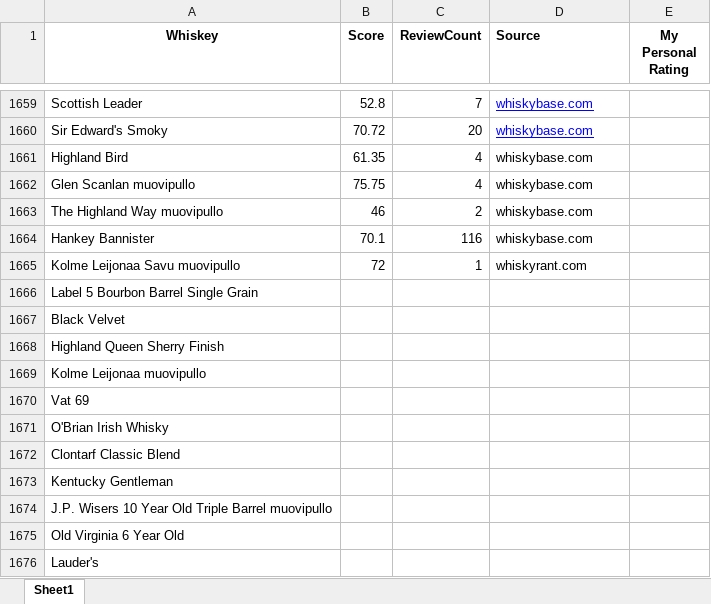
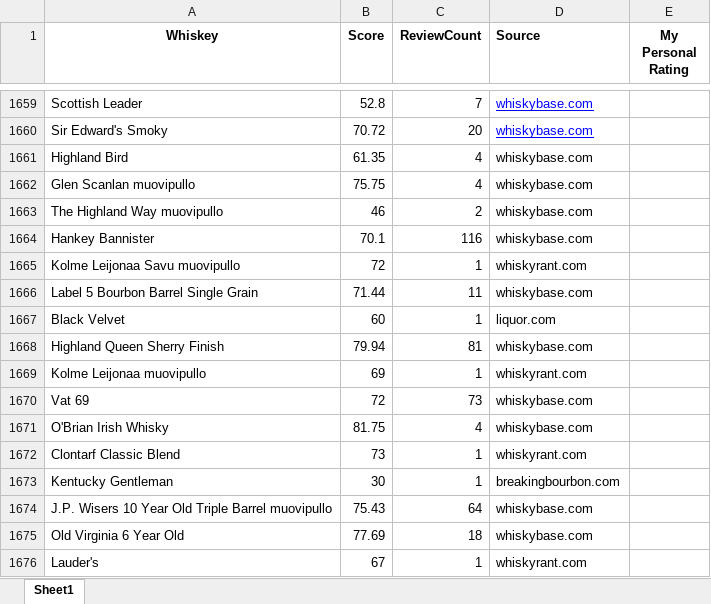
Before and after one commit to oskuuh43/BudgetBarshelf, an Excel workbook: assets/whiskey_scores_data.xlsx, sheet Sheet1, drawn as a sheet; only a part is shown, gaps mark what is left out; values as stored, in another font and other column widths than the file's, no borders; the diff covers the shown part only; the diff names each change by its address in the sheet, - before the commit and + after, or states it on an @@ line.

```diff
--- a/assets/whiskey_scores_data.xlsx (sheet Sheet1)
+++ b/assets/whiskey_scores_data.xlsx (sheet Sheet1)
-B1666 (Score): (empty)
+B1666 (Score): 71.44
-C1666 (ReviewCount): (empty)
+C1666 (ReviewCount): 11
-D1666 (Source): (empty)
+D1666 (Source): whiskybase.com
-B1667 (Score): (empty)
+B1667 (Score): 60
-C1667 (ReviewCount): (empty)
+C1667 (ReviewCount): 1
-D1667 (Source): (empty)
+D1667 (Source): liquor.com
-B1668 (Score): (empty)
+B1668 (Score): 79.94
-C1668 (ReviewCount): (empty)
+C1668 (ReviewCount): 81
-D1668 (Source): (empty)
+D1668 (Source): whiskybase.com
-B1669 (Score): (empty)
+B1669 (Score): 69
-C1669 (ReviewCount): (empty)
+C1669 (ReviewCount): 1
-D1669 (Source): (empty)
+D1669 (Source): whiskyrant.com
-B1670 (Score): (empty)
+B1670 (Score): 72
-C1670 (ReviewCount): (empty)
+C1670 (ReviewCount): 73
-D1670:D1671 (Source): (empty)
+D1670:D1671 (Source): whiskybase.com
-B1671 (Score): (empty)
+B1671 (Score): 81.75
-C1671 (ReviewCount): (empty)
+C1671 (ReviewCount): 4
-B1672 (Score): (empty)
+B1672 (Score): 73
-C1672:C1673 (ReviewCount): (empty)
+C1672:C1673 (ReviewCount): 1
-D1672 (Source): (empty)
+D1672 (Source): whiskyrant.com
-B1673 (Score): (empty)
+B1673 (Score): 30
-D1673 (Source): (empty)
+D1673 (Source): breakingbourbon.com
-B1674 (Score): (empty)
+B1674 (Score): 75.43
-C1674 (ReviewCount): (empty)
+C1674 (ReviewCount): 64
-D1674:D1675 (Source): (empty)
+D1674:D1675 (Source): whiskybase.com
-B1675 (Score): (empty)
+B1675 (Score): 77.69
-C1675 (ReviewCount): (empty)
+C1675 (ReviewCount): 18
-B1676 (Score): (empty)
+B1676 (Score): 67
-C1676 (ReviewCount): (empty)
+C1676 (ReviewCount): 1
-D1676 (Source): (empty)
+D1676 (Source): whiskyrant.com
```
Also changed, not shown: 115 added rows and 66 edited cells elsewhere in this sheet, assets/rumhowler_data.xlsx, 17 other files.
